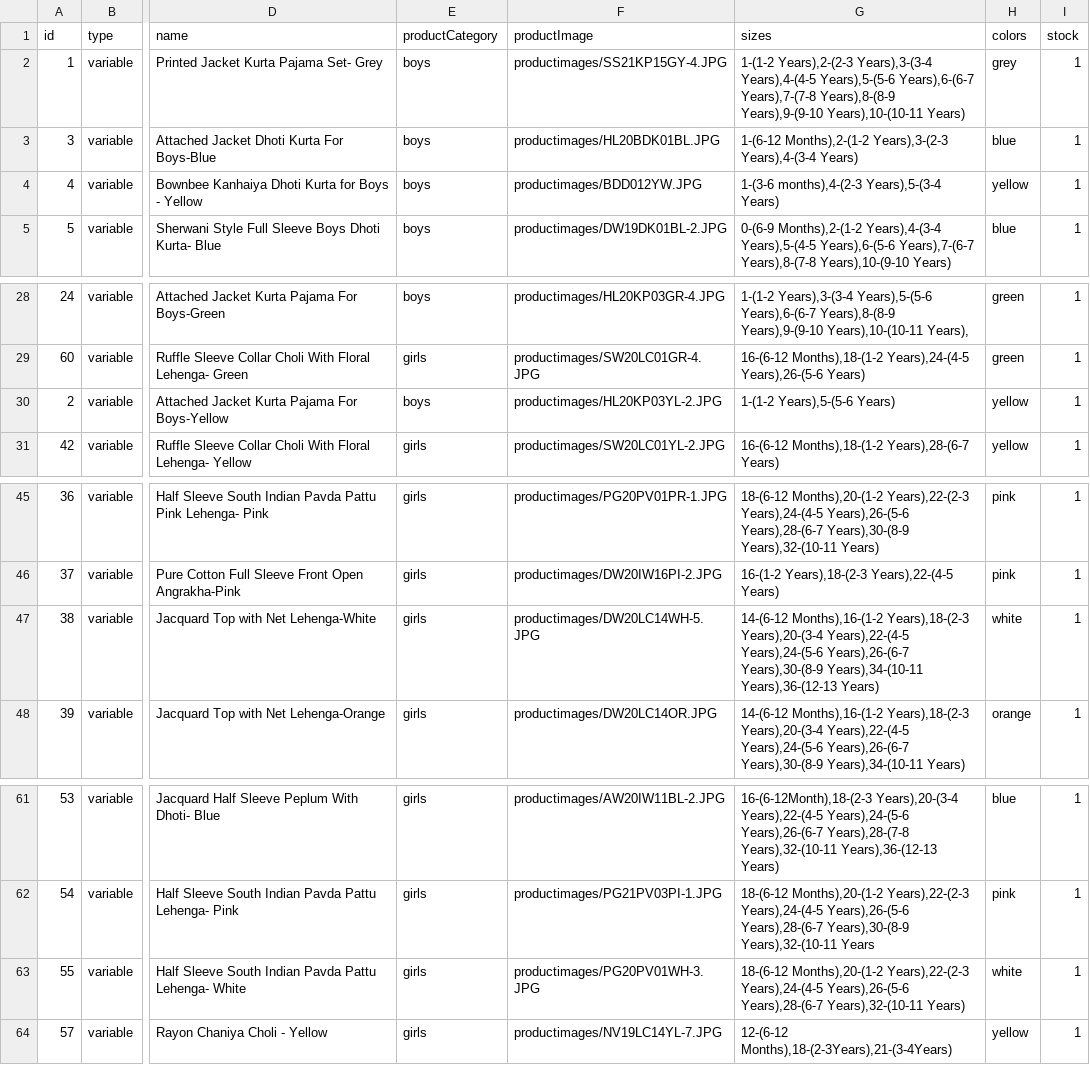
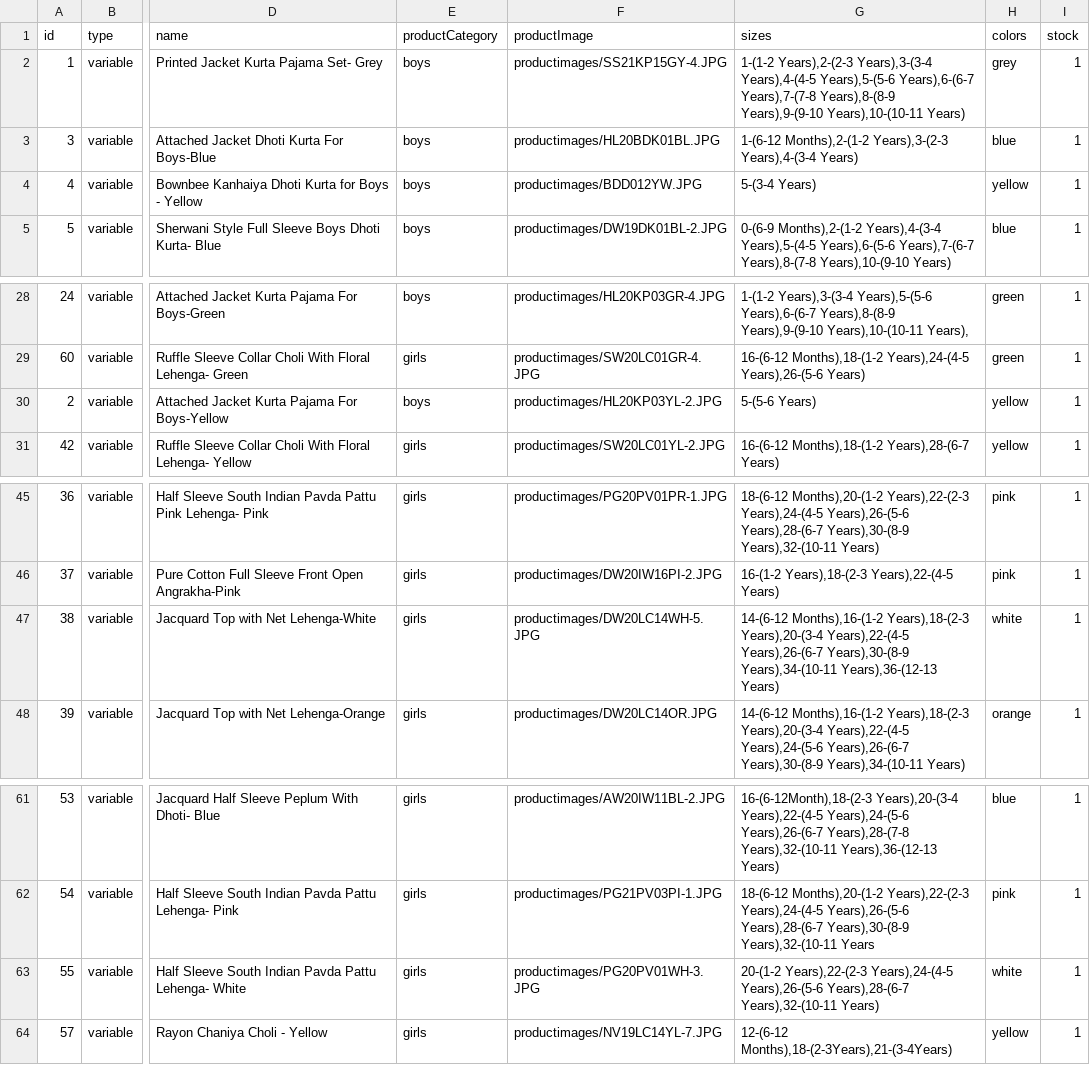
Before and after one commit to vish448/bnbca, a CSV file: src/content/products/products.csv, drawn as a sheet; only a part is shown, gaps mark what is left out; the diff names each change by its address in the sheet, - before the commit and + after, or states it on an @@ line.

Commit message:
updated stock

```diff
--- a/src/content/products/products.csv
+++ b/src/content/products/products.csv
-G4 (sizes): 1-(3-6 months),4-(2-3 Years),5-(3-4 Years)
+G4 (sizes): 5-(3-4 Years)
-G30 (sizes): 1-(1-2 Years),5-(5-6 Years)
+G30 (sizes): 5-(5-6 Years)
-G47 (sizes): …Years),20-(3-4 Years),22-(4-5 Years),24-(5-6 Years),26-(6-7 Years),30-(8-9…
+G47 (sizes): …Years),20-(3-4 Years),22-(4-5 Years),26-(6-7 Years),30-(8-9…
-G63 (sizes): 18-(6-12 Months),20-(1-2 Years),22-(2-3 Years),24-(4-5…
+G63 (sizes): 20-(1-2 Years),22-(2-3 Years),24-(4-5…
```
